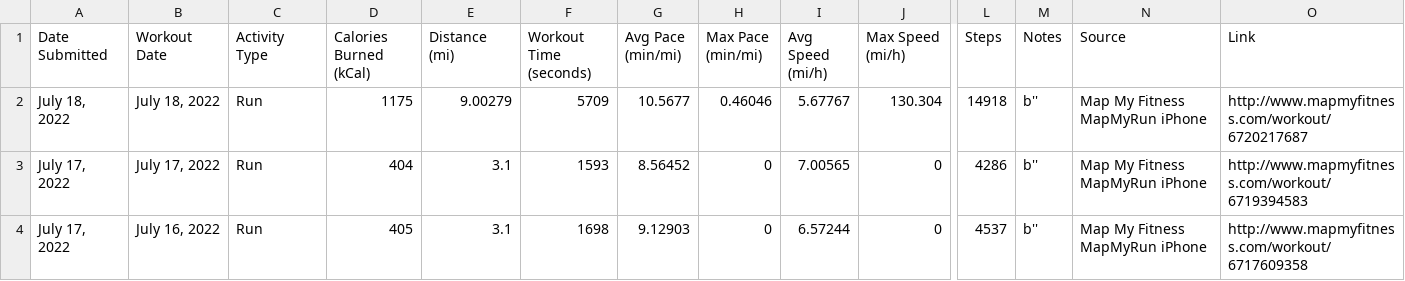
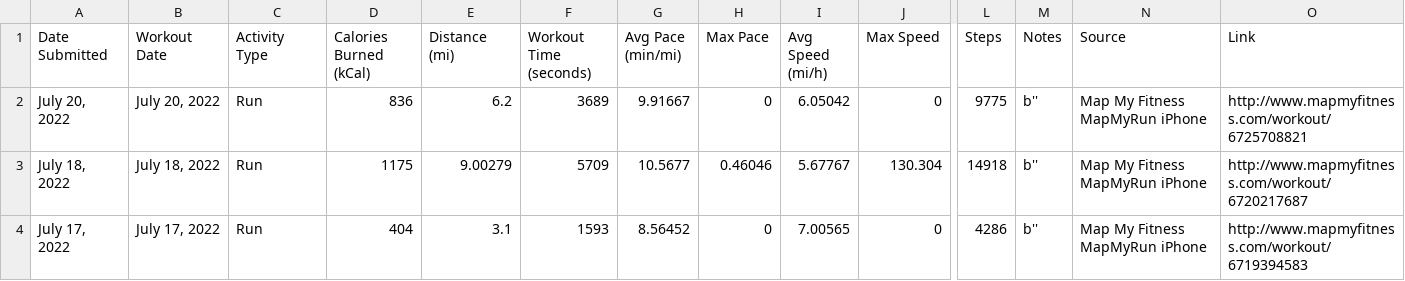
Before and after one commit to Cbhami/Coraline, a CSV file: Resources/csv data/user94403143_workout_history.csv, drawn as a sheet; only a part is shown, gaps mark what is left out; the shorter side is filled out with more unchanged rows; rows hold the shown columns only; the diff names each change by its address in the sheet, - before the commit and + after, or states it on an @@ line.

```diff
--- a/Resources/csv data/user94403143_workout_history.csv
+++ b/Resources/csv data/user94403143_workout_history.csv
-H1: Max Pace (min/mi)
+H1: Max Pace
-J1: Max Speed (mi/h)
+J1: Max Speed
+row 2: July 20, 2022 | July 20, 2022 | Run | 836 | 6.2 | 3689 | 9.91667 | 0 | 6.05042 | 0 | 9775 | b'' | Map My Fitness MapMyRun iPhone | http://www.mapmyfitness.com/workout/6725708821
```
Also changed, not shown: Resources/csv data/Activity_Workouts_1970-01-01--2022-07-15_637a6b45-761f-4361-b9e9-13651fb7ee20.csv, 1 other file.
